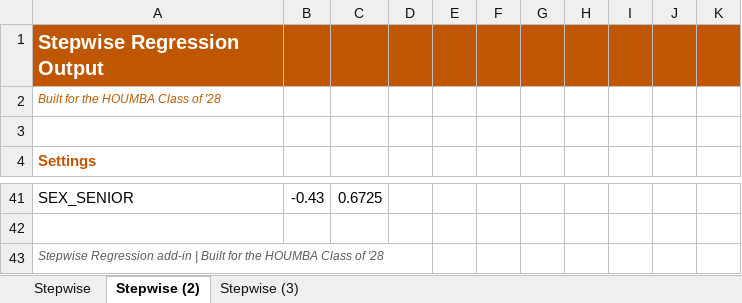
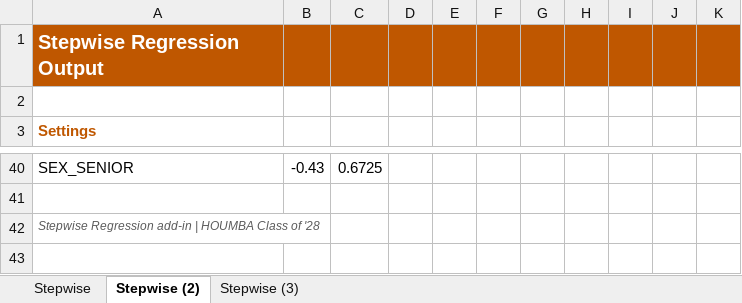
Before and after one commit to cranksrust/skills-introduction-to-git, an Excel workbook: excel-stepwise-regression/examples/Stepwise_Example_Output.xlsx, sheet Stepwise (2), drawn as a sheet; only a part is shown, gaps mark what is left out; values as stored, in another font and other column widths than the file's, no borders; removed rows and columns are numbered as before the commit, all else as after; the diff names each change by its address in the sheet, - before the commit and + after, or states it on an @@ line.

```diff
--- a/excel-stepwise-regression/examples/Stepwise_Example_Output.xlsx (sheet Stepwise (2))
+++ b/excel-stepwise-regression/examples/Stepwise_Example_Output.xlsx (sheet Stepwise (2))
-row 2: Built for the HOUMBA Class of '28
-A42: …add-in | Built for the HOUMBA Class…
+A42: …add-in | HOUMBA Class…
```
Also changed, not shown: sheet Stepwise, sheet Stepwise (3), 4 other files.
